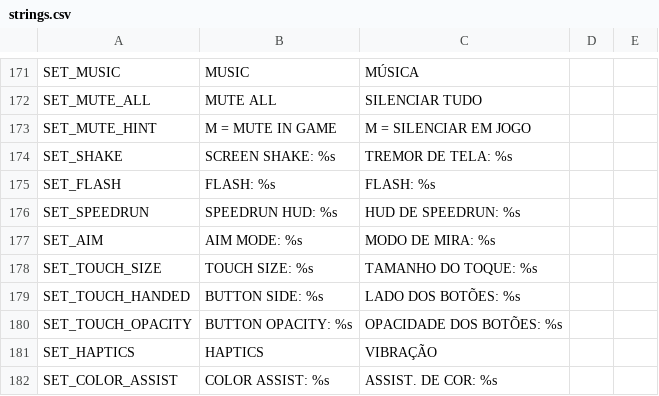
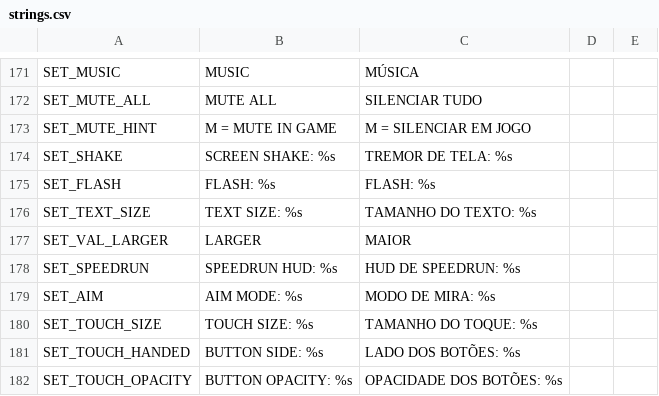
Before and after one commit to mafuzyk/kernel-panic, a CSV file: assets/i18n/strings.csv, drawn as a sheet; only a part is shown, gaps mark what is left out; the shorter side is filled out with more unchanged rows; the diff names each change by its address in the sheet, - before the commit and + after, or states it on an @@ line.

Commit message:
feat: escala global de texto, e o fim do número mágico de fonte
O `Design` já declarava a regra desde que existe — "nenhum arquivo de UI deve
conter número mágico de tamanho" — e o projeto a violava 43 vezes em dez
arquivos. Settings sozinho respondia por 28 e foi zerado antes; os 16
restantes foram para a escala agora.

Os tamanhos "compactos" eram números avulsos: "32 se estreito, senão 60", que
não eram degraus de escala nenhuma. Viraram `Design.step_down()` — descer um
degrau é a mesma decisão em todo lugar, então mora num lugar só.

Com isso a escala global fica possível: os 65 pontos que definem fonte passam
por `Design.px()`, e TEXT SIZE (NORMAL / GRANDE / MAIOR) multiplica ali. Com
os 43 literais espalhados, qualquer escala global deixaria metade da tela para
trás — motivo de ela ter ficado por último no plano.

A catraca que tolerava 16 virou exigência de zero.

Verificação: a ordem da escala tem que sobreviver à multiplicação nos três
presets, senão a hierarquia da tela inverte em algum tamanho; e nenhuma linha
de settings pode estourar a coluna em nenhum deles. As duas coisas são
afirmadas por varredura.

```diff
--- a/assets/i18n/strings.csv
+++ b/assets/i18n/strings.csv
+row 176: SET_TEXT_SIZE | TEXT SIZE: %s | TAMANHO DO TEXTO: %s
+row 177: SET_VAL_LARGER | LARGER | MAIOR
```
Also changed, not shown: 25 other files.
